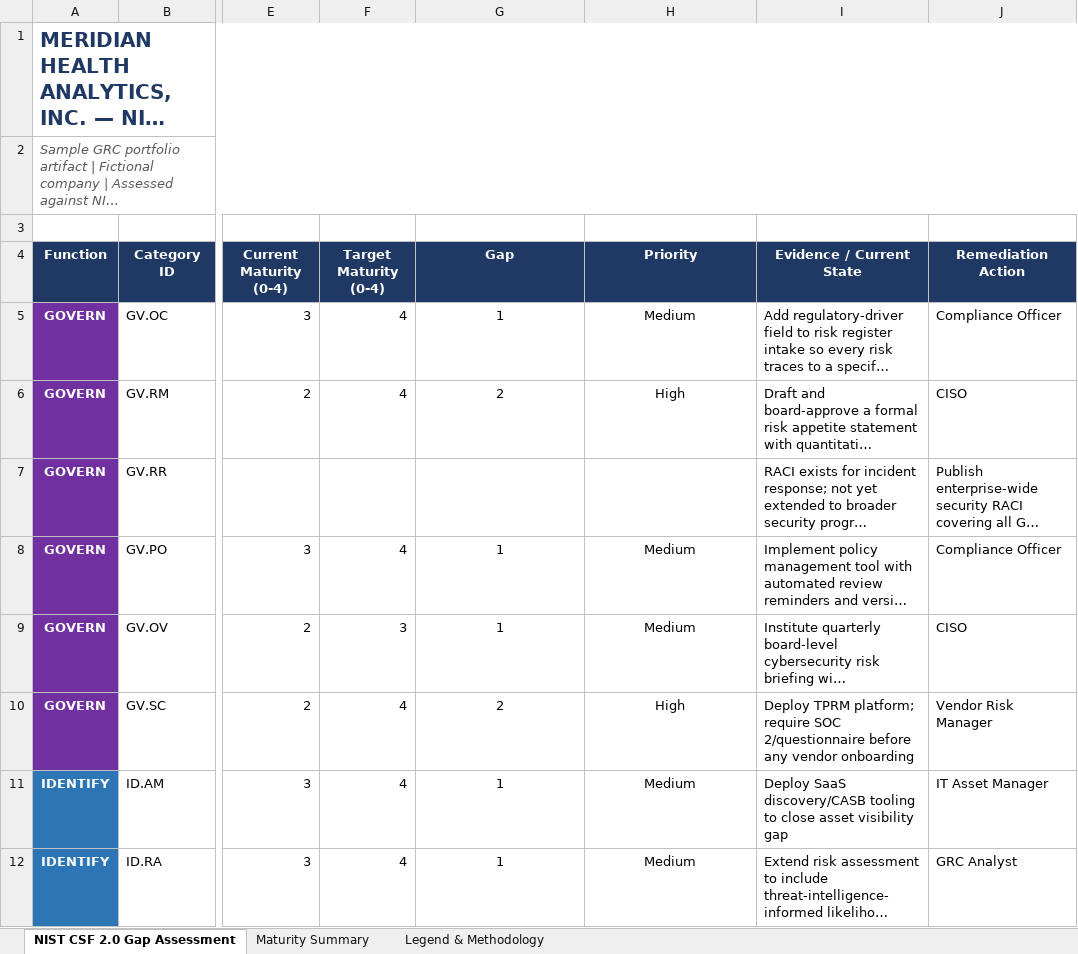
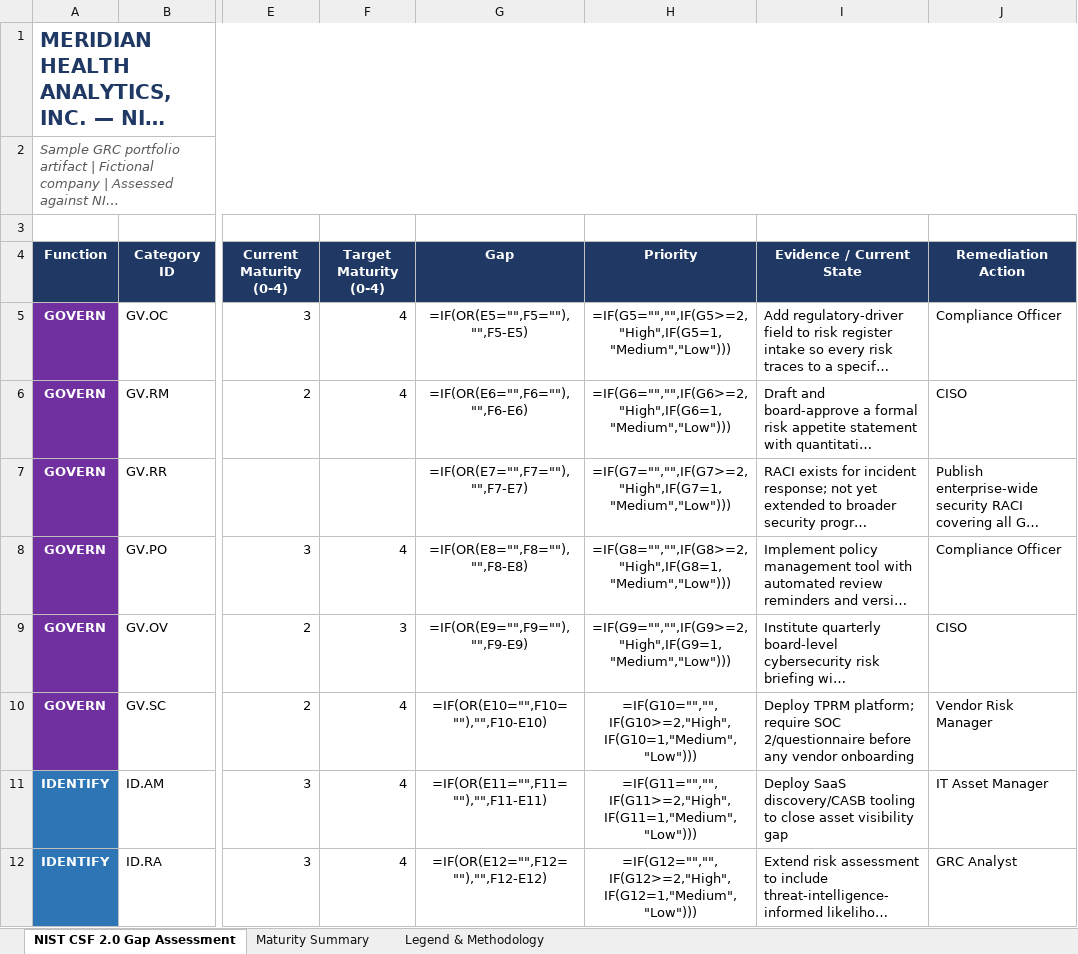
Before and after one commit to moski001/grc-portfolio, an Excel workbook: 01-meridian-health-grc-program/artifacts/nist_csf_gap_assessment.xlsx, sheet NIST CSF 2.0 Gap Assessment, drawn as a sheet; only a part is shown, gaps mark what is left out; long unchanged cells end in …; values as stored, in another font and other column widths than the file's, no borders; formulas without a stored value are shown as written; conditional formats not drawn; the diff covers the shown part only; the diff names each change by its address in the sheet, - before the commit and + after, or states it on an @@ line.

```diff
--- a/01-meridian-health-grc-program/artifacts/nist_csf_gap_assessment.xlsx (sheet NIST CSF 2.0 Gap Assessment)
+++ b/01-meridian-health-grc-program/artifacts/nist_csf_gap_assessment.xlsx (sheet NIST CSF 2.0 Gap Assessment)
-G5 (Gap): 1
+G5 (Gap): =IF(OR(E5="",F5=""),"",F5-E5)
-H5 (Priority): Medium
+H5 (Priority): =IF(G5="","",IF(G5>=2,"High",IF(G5=1,"Medium","Low")))
-G6 (Gap): 2
+G6 (Gap): =IF(OR(E6="",F6=""),"",F6-E6)
-H6 (Priority): High
+H6 (Priority): =IF(G6="","",IF(G6>=2,"High",IF(G6=1,"Medium","Low")))
-G7 (Gap): (empty)
+G7 (Gap): =IF(OR(E7="",F7=""),"",F7-E7)
-H7 (Priority): (empty)
+H7 (Priority): =IF(G7="","",IF(G7>=2,"High",IF(G7=1,"Medium","Low")))
-G8 (Gap): 1
+G8 (Gap): =IF(OR(E8="",F8=""),"",F8-E8)
-H8 (Priority): Medium
+H8 (Priority): =IF(G8="","",IF(G8>=2,"High",IF(G8=1,"Medium","Low")))
-G9 (Gap): 1
+G9 (Gap): =IF(OR(E9="",F9=""),"",F9-E9)
-H9 (Priority): Medium
+H9 (Priority): =IF(G9="","",IF(G9>=2,"High",IF(G9=1,"Medium","Low")))
-G10 (Gap): 2
+G10 (Gap): =IF(OR(E10="",F10=""),"",F10-E10)
-H10 (Priority): High
+H10 (Priority): =IF(G10="","",IF(G10>=2,"High",IF(G10=1,"Medium","Low")))
-G11 (Gap): 1
+G11 (Gap): =IF(OR(E11="",F11=""),"",F11-E11)
-H11 (Priority): Medium
+H11 (Priority): =IF(G11="","",IF(G11>=2,"High",IF(G11=1,"Medium","Low")))
-G12 (Gap): 1
+G12 (Gap): =IF(OR(E12="",F12=""),"",F12-E12)
-H12 (Priority): Medium
+H12 (Priority): =IF(G12="","",IF(G12>=2,"High",IF(G12=1,"Medium","Low")))
```
Also changed, not shown: 24 edited cells elsewhere in this sheet, sheet Maturity Summary, 01-meridian-health-grc-program/artifacts/risk_register.xlsx, 01-meridian-health-grc-program/artifacts/vendor_risk_assessment.xlsx, 19 other files.
